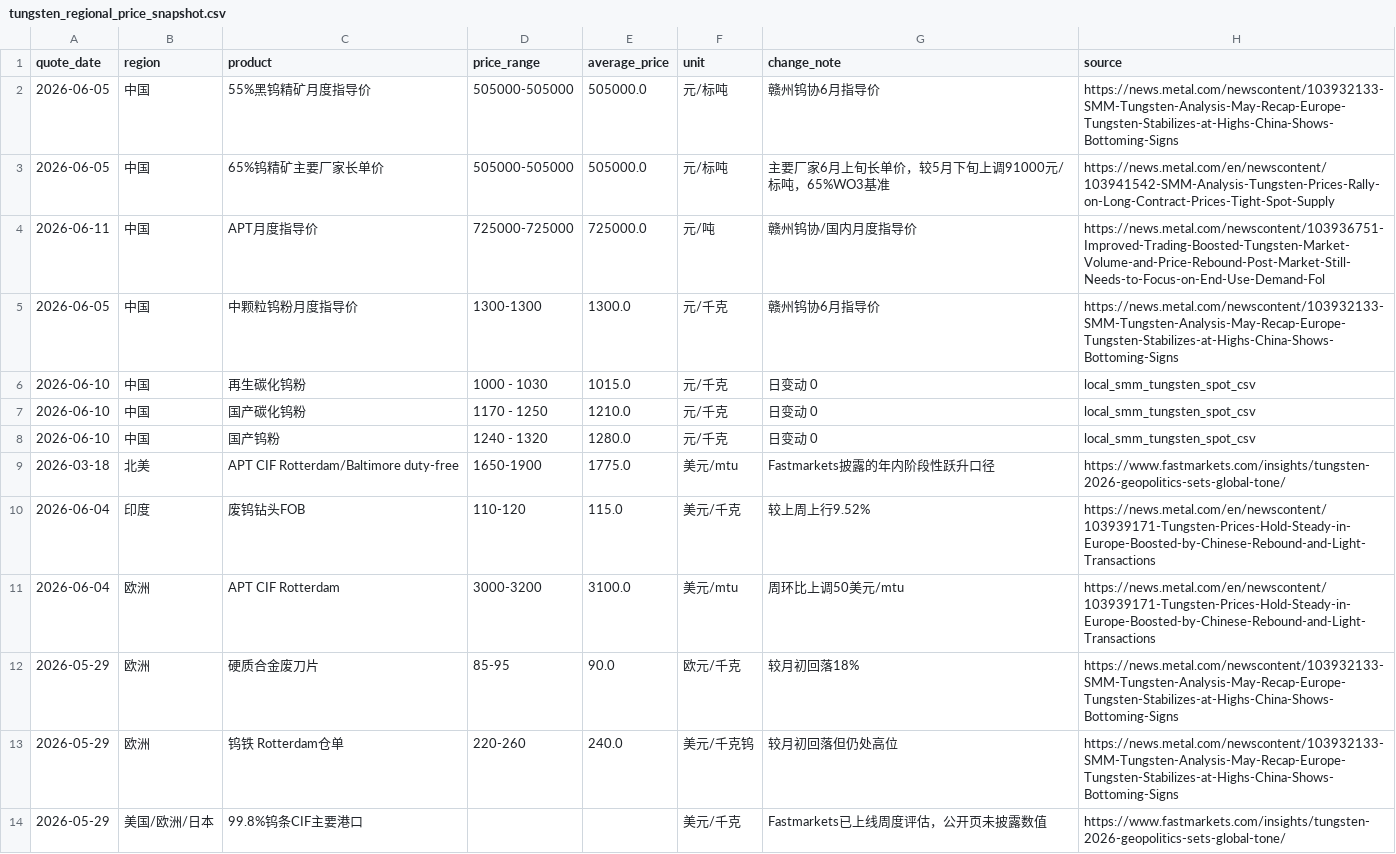
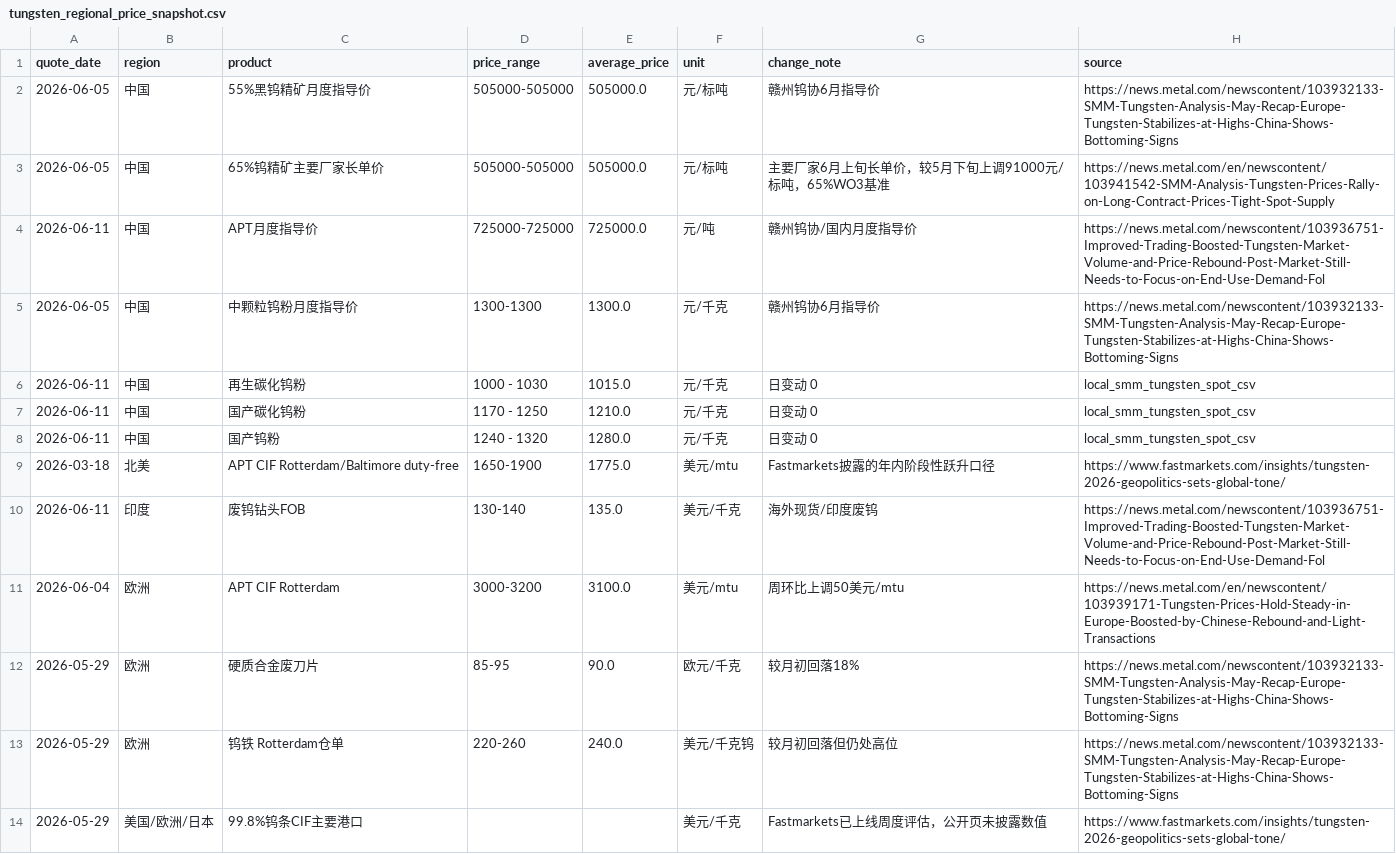
Before and after one commit to unclejeremy728/jeremy, a CSV file: tungsten/tungsten_regional_price_snapshot.csv, drawn as a sheet.

```diff
--- a/tungsten/tungsten_regional_price_snapshot.csv
+++ b/tungsten/tungsten_regional_price_snapshot.csv
@@ -5,7 +5,7 @@ quote_date,region,product,price_range,average_price,unit,change_note,source
 2026-06-05,中国,中颗粒钨粉月度指导价,1300-1300,1300.0,元/千克,赣州钨协6月指导价,https://news.metal.com/newscontent/103932133-SMM-Tungsten-Analysis-May-Recap-Europe-Tungsten-Stabilizes-at-Highs-China-Shows-Bottoming-Signs
-2026-06-10,中国,再生碳化钨粉,1000 - 1030,1015.0,元/千克,日变动 0,local_smm_tungsten_spot_csv
-2026-06-10,中国,国产碳化钨粉,1170 - 1250,1210.0,元/千克,日变动 0,local_smm_tungsten_spot_csv
-2026-06-10,中国,国产钨粉,1240 - 1320,1280.0,元/千克,日变动 0,local_smm_tungsten_spot_csv
+2026-06-11,中国,再生碳化钨粉,1000 - 1030,1015.0,元/千克,日变动 0,local_smm_tungsten_spot_csv
+2026-06-11,中国,国产碳化钨粉,1170 - 1250,1210.0,元/千克,日变动 0,local_smm_tungsten_spot_csv
+2026-06-11,中国,国产钨粉,1240 - 1320,1280.0,元/千克,日变动 0,local_smm_tungsten_spot_csv
 2026-03-18,北美,APT CIF Rotterdam/Baltimore duty-free,1650-1900,1775.0,美元/mtu,Fastmarkets披露的年内阶段性跃升口径,https://www.fastmarkets.com/insights/tungsten-2026-geopolitics-sets-global-tone/
-2026-06-04,印度,废钨钻头FOB,110-120,115.0,美元/千克,较上周上行9.52%,https://news.metal.com/en/newscontent/103939171-Tungsten-Prices-Hold-Steady-in-Europe-Boosted-by-Chinese-Rebound-and-Light-Transactions
+2026-06-11,印度,废钨钻头FOB,130-140,135.0,美元/千克,海外现货/印度废钨,https://news.metal.com/newscontent/103936751-Improved-Trading-Boosted-Tungsten-Market-Volume-and-Price-Rebound-Post-Market-Still-Needs-to-Focus-on-End-Use-Demand-Fol
 2026-06-04,欧洲,APT CIF Rotterdam,3000-3200,3100.0,美元/mtu,周环比上调50美元/mtu,https://news.metal.com/en/newscontent/103939171-Tungsten-Prices-Hold-Steady-in-Europe-Boosted-by-Chinese-Rebound-and-Light-Transactions
```
Also changed, not shown: tungsten/tungsten_cross_market_spreads.csv, tungsten/tungsten_major_spreads.csv, 2 other files.
